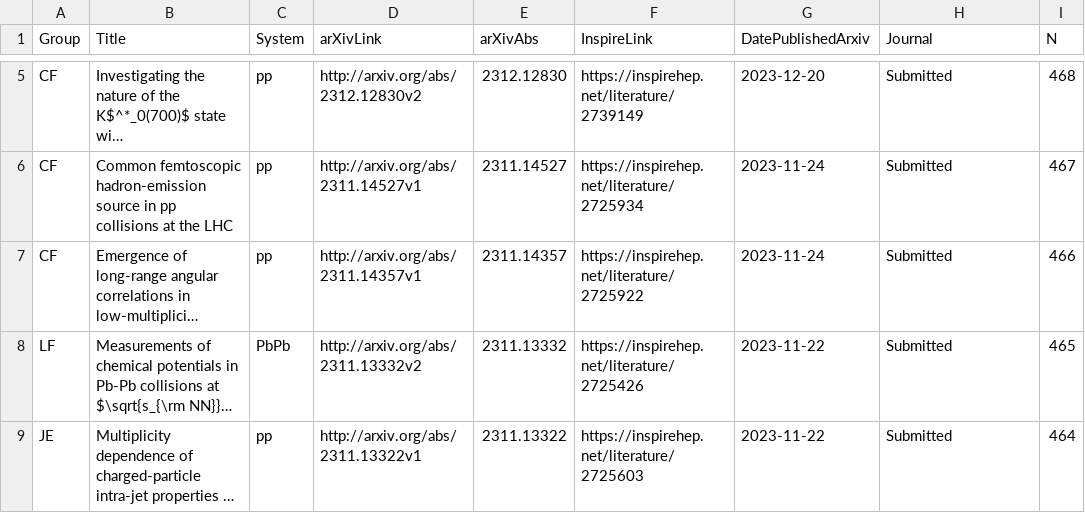
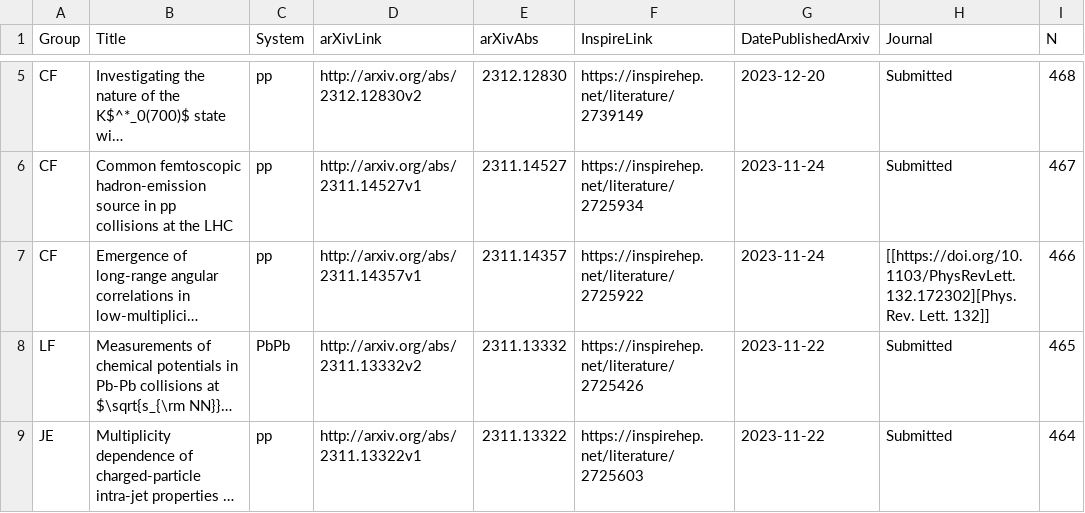
Before and after one commit to matplo/alice_papers, a CSV file: twiki/alice_papers_table.csv, drawn as a sheet; only a part is shown, gaps mark what is left out; long unchanged cells end in …; the diff names each change by its address in the sheet, - before the commit and + after, or states it on an @@ line.

```diff
--- a/twiki/alice_papers_table.csv
+++ b/twiki/alice_papers_table.csv
-H7 (Journal): Submitted
+H7 (Journal): [[https://doi.org/10.1103/PhysRevLett.132.172302][Phys. Rev. Lett. 132]]
```
Also changed, not shown: 6 other files.
